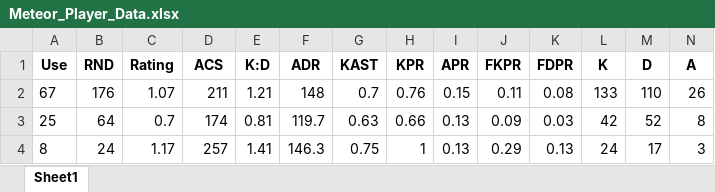
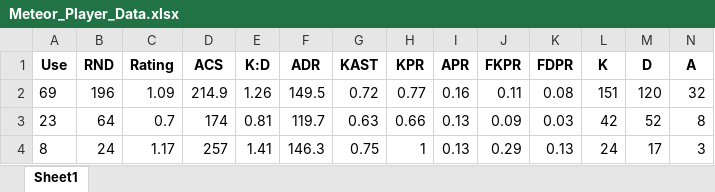
Before and after one commit to ButterM-40/E-Sports-Pedictions, an Excel workbook: Player_Data/Meteor_Player_Data.xlsx, sheet Sheet1, drawn as a sheet; only a part is shown; values as stored, in another font and other column widths than the file's, no borders; removed rows and columns are numbered as before the commit, all else as after; rows hold the shown columns only; the diff names each change by its address in the sheet, - before the commit and + after, or states it on an @@ line.

```diff
--- a/Player_Data/Meteor_Player_Data.xlsx (sheet Sheet1)
+++ b/Player_Data/Meteor_Player_Data.xlsx (sheet Sheet1)
-row 2: 67 | 176 | 1.07 | 211 | 1.21 | 148 | 0.7 | 0.76 | 0.15 | 0.11 | 0.08 | 133 | 110 | 26
+row 2: 69 | 196 | 1.09 | 214.9 | 1.26 | 149.5 | 0.72 | 0.77 | 0.16 | 0.11 | 0.08 | 151 | 120 | 32
-A3 (Use): 25
+A3 (Use): 23
```
Also changed, not shown: Player_Data/Karon_Player_Data.xlsx, Player_Data/Lakia_Player_Data.xlsx, 4 other files.
